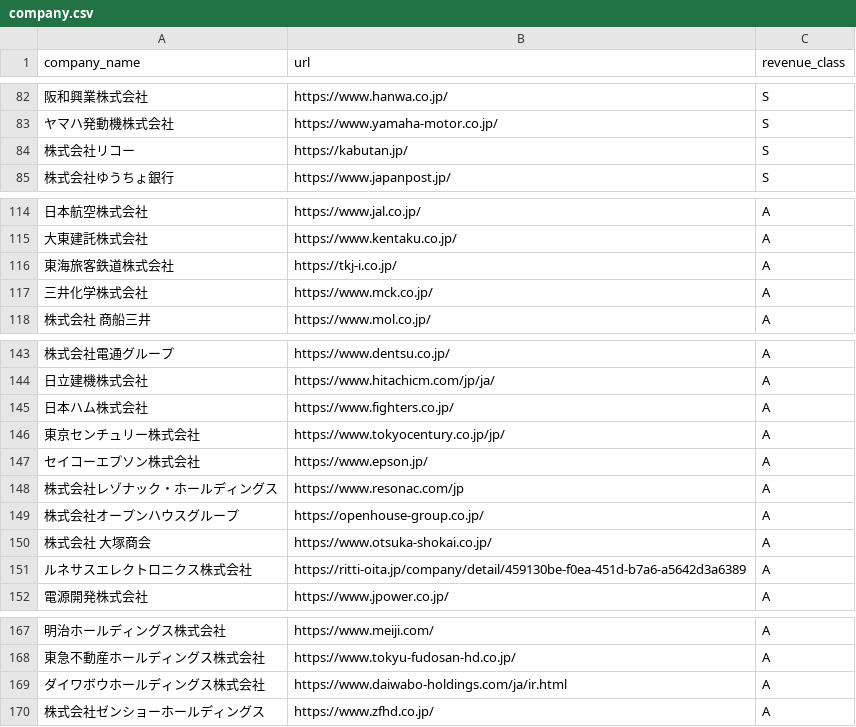
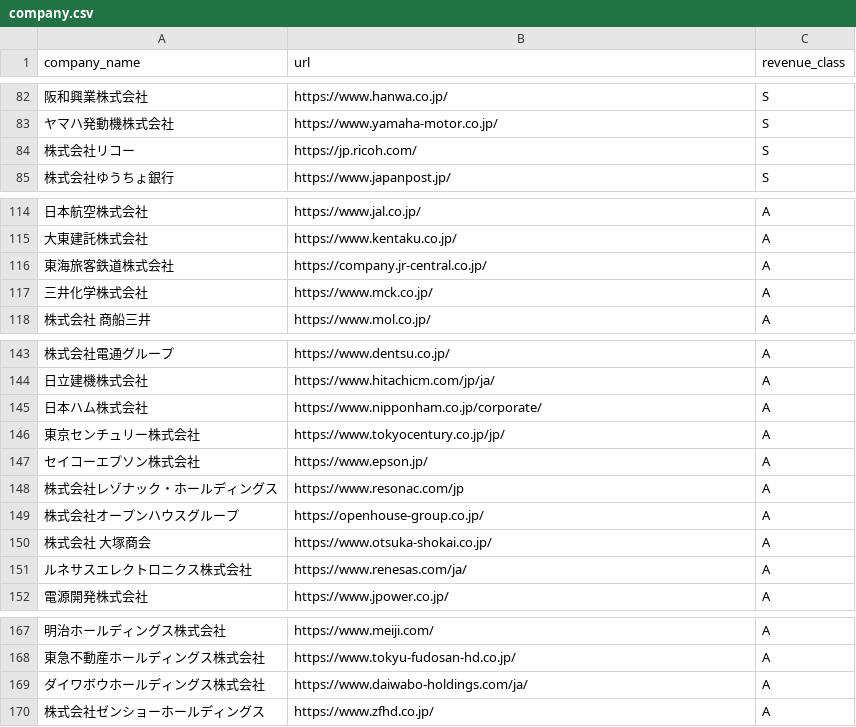
Before and after one commit to wakaharu999/revenue-ml, a CSV file: data/company.csv, drawn as a sheet; only a part is shown, gaps mark what is left out; the diff covers the shown part only.

```diff
--- a/data/company.csv
+++ b/data/company.csv
@@ -83,3 +83,3 @@ company_name,url,revenue_class
 ヤマハ発動機株式会社,https://www.yamaha-motor.co.jp/,S
-株式会社リコー,https://kabutan.jp/,S
+株式会社リコー,https://jp.ricoh.com/,S
 株式会社ゆうちょ銀行,https://www.japanpost.jp/,S
@@ -115,3 +115,3 @@ company_name,url,revenue_class
 大東建託株式会社,https://www.kentaku.co.jp/,A
-東海旅客鉄道株式会社,https://tkj-i.co.jp/,A
+東海旅客鉄道株式会社,https://company.jr-central.co.jp/,A
 三井化学株式会社,https://www.mck.co.jp/,A
@@ -144,3 +144,3 @@ company_name,url,revenue_class
 日立建機株式会社,https://www.hitachicm.com/jp/ja/,A
-日本ハム株式会社,https://www.fighters.co.jp/,A
+日本ハム株式会社,https://www.nipponham.co.jp/corporate/,A
 東京センチュリー株式会社,https://www.tokyocentury.co.jp/jp/,A
@@ -150,3 +150,3 @@ company_name,url,revenue_class
 株式会社　大塚商会,https://www.otsuka-shokai.co.jp/,A
-ルネサスエレクトロニクス株式会社,https://ritti-oita.jp/company/detail/459130be-f0ea-451d-b7a6-a5642d3a6389,A
+ルネサスエレクトロニクス株式会社,https://www.renesas.com/ja/,A
 電源開発株式会社,https://www.jpower.co.jp/,A
@@ -168,3 +168,3 @@ company_name,url,revenue_class
 東急不動産ホールディングス株式会社,https://www.tokyu-fudosan-hd.co.jp/,A
-ダイワボウホールディングス株式会社,https://www.daiwabo-holdings.com/ja/ir.html,A
+ダイワボウホールディングス株式会社,https://www.daiwabo-holdings.com/ja/,A
 株式会社ゼンショーホールディングス,https://www.zfhd.co.jp/,A
```
Also changed, not shown: 32 edited cells elsewhere in this file.
